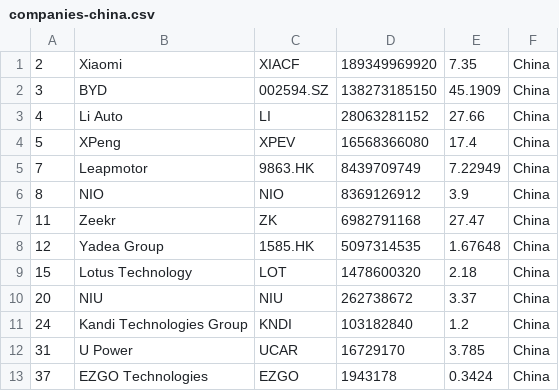
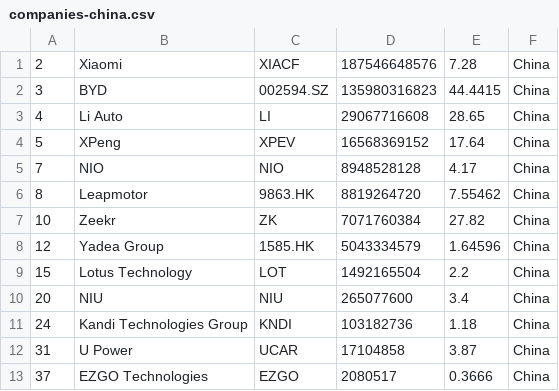
Before and after one commit to sosalemorvan/merida-june-6-2024_artfisica, a CSV file: companies-china.csv, drawn as a sheet.

```diff
--- a/companies-china.csv
+++ b/companies-china.csv
@@ -1,13 +1,13 @@
-"2","Xiaomi","XIACF","189349969920","7.35","China"
-"3","BYD","002594.SZ","138273185150","45.1909","China"
-"4","Li Auto","LI","28063281152","27.66","China"
-"5","XPeng","XPEV","16568366080","17.4","China"
-"7","Leapmotor","9863.HK","8439709749","7.22949","China"
-"8","NIO","NIO","8369126912","3.9","China"
-"11","Zeekr","ZK","6982791168","27.47","China"
-"12","Yadea Group","1585.HK","5097314535","1.67648","China"
-"15","Lotus Technology","LOT","1478600320","2.18","China"
-"20","NIU","NIU","262738672","3.37","China"
-"24","Kandi Technologies Group","KNDI","103182840","1.2","China"
-"31","U Power","UCAR","16729170","3.785","China"
-"37","EZGO Technologies","EZGO","1943178","0.3424","China"
+"2","Xiaomi","XIACF","187546648576","7.28","China"
+"3","BYD","002594.SZ","135980316823","44.4415","China"
+"4","Li Auto","LI","29067716608","28.65","China"
+"5","XPeng","XPEV","16568369152","17.64","China"
+"7","NIO","NIO","8948528128","4.17","China"
+"8","Leapmotor","9863.HK","8819264720","7.55462","China"
+"10","Zeekr","ZK","7071760384","27.82","China"
+"12","Yadea Group","1585.HK","5043334579","1.64596","China"
+"15","Lotus Technology","LOT","1492165504","2.2","China"
+"20","NIU","NIU","265077600","3.4","China"
+"24","Kandi Technologies Group","KNDI","103182736","1.18","China"
+"31","U Power","UCAR","17104858","3.87","China"
+"37","EZGO Technologies","EZGO","2080517","0.3666","China"
```
Also changed, not shown: companies-all.csv.
